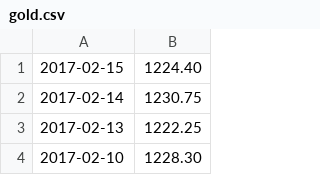
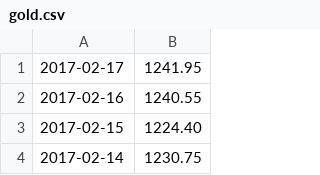
Before and after one commit to guidoism/taxes, a CSV file: gold.csv, drawn as a sheet; only a part is shown; the shorter side is filled out with more unchanged rows; the diff names each change by its address in the sheet, - before the commit and + after, or states it on an @@ line.

```diff
--- a/gold.csv
+++ b/gold.csv
+row 1: 2017-02-17 | 1241.95
+row 2: 2017-02-16 | 1240.55
```
Also changed, not shown: silver.csv, 2 other files.
